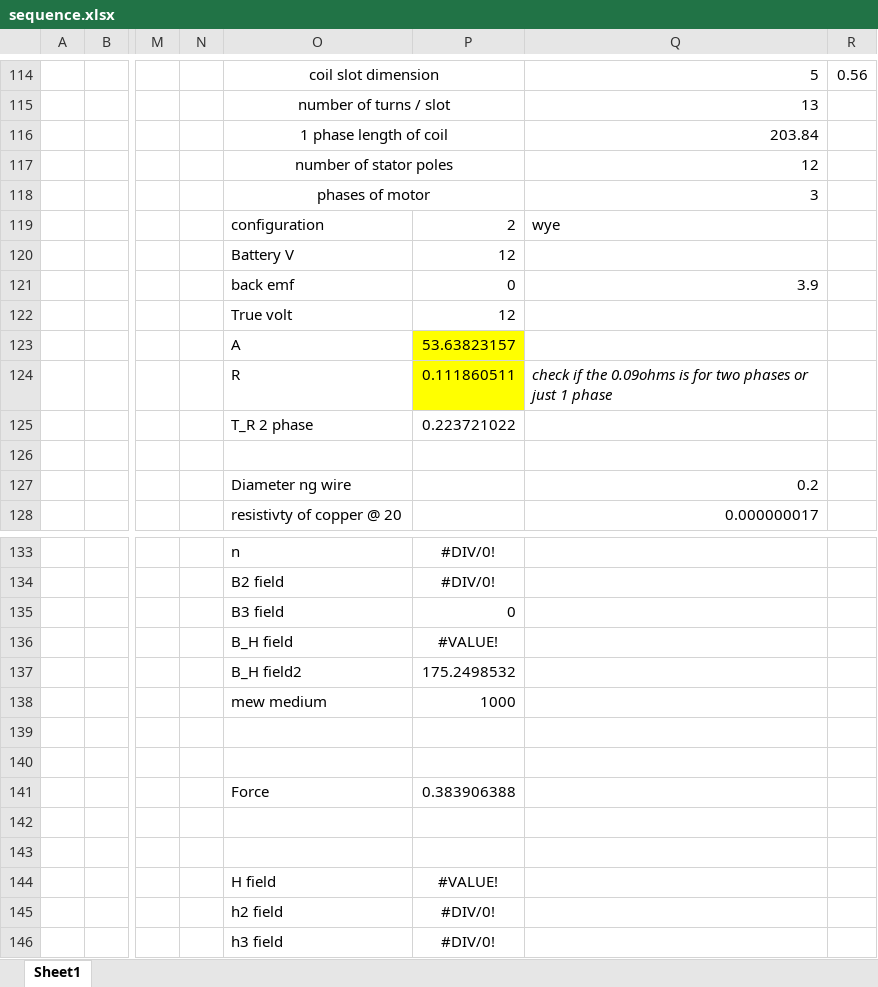
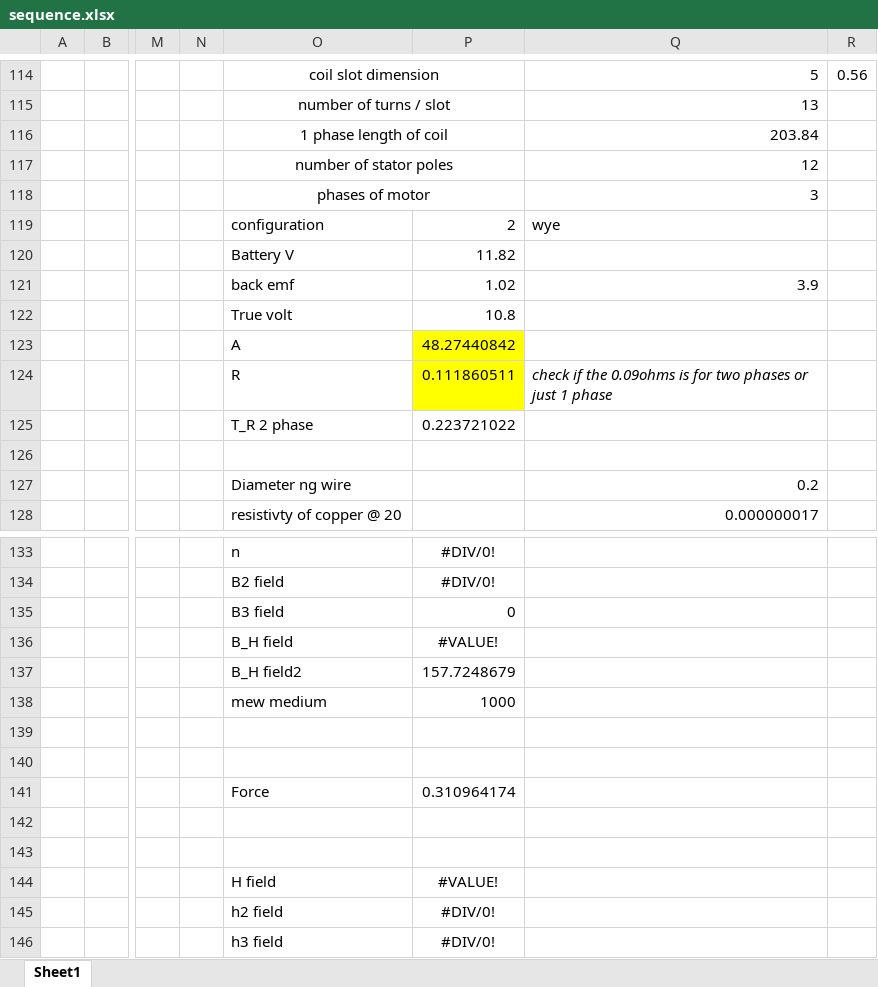
Before and after one commit to Jeo0/generotr, an Excel workbook: Documentations/sequence.xlsx, sheet Sheet1, drawn as a sheet; only a part is shown, gaps mark what is left out; values as stored, in another font and other column widths than the file's, no borders; the diff names each change by its address in the sheet, - before the commit and + after, or states it on an @@ line.

Commit message:
watttttttts

```diff
--- a/Documentations/sequence.xlsx (sheet Sheet1)
+++ b/Documentations/sequence.xlsx (sheet Sheet1)
-P120: 12
+P120: 11.82
-P121: 0
+P121: 1.02
-P122: 12
+P122: 10.8
-P123: 53.63823157
+P123: 48.27440842
-P137: 175.2498532
+P137: 157.7248679
-P141: 0.383906388
+P141: 0.310964174
```
